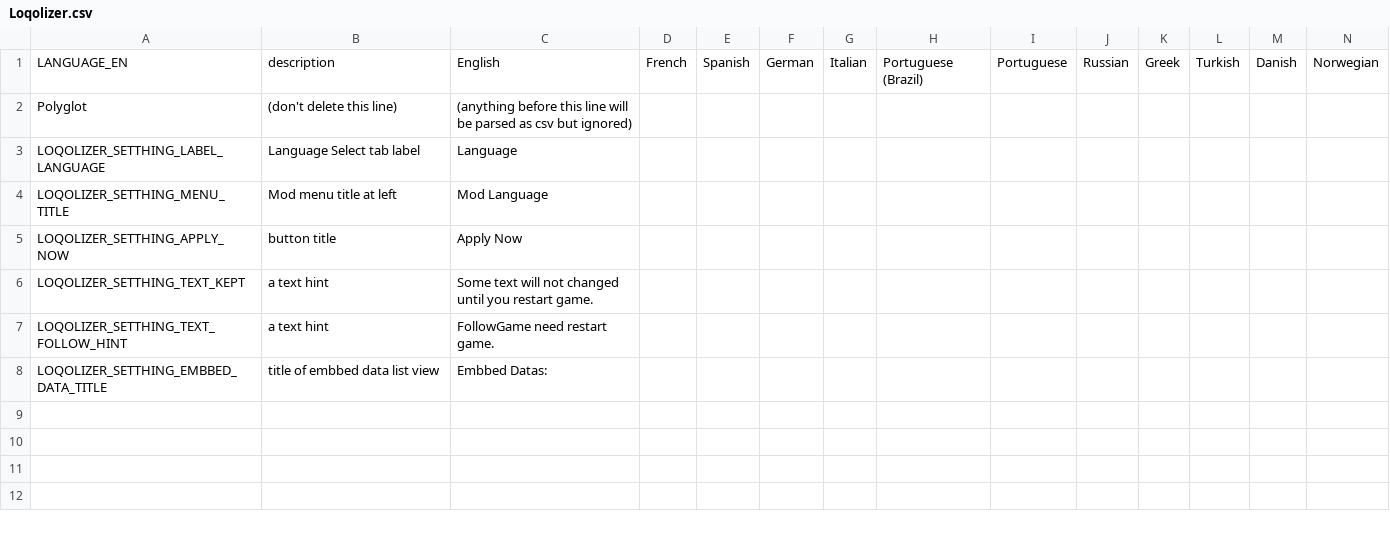
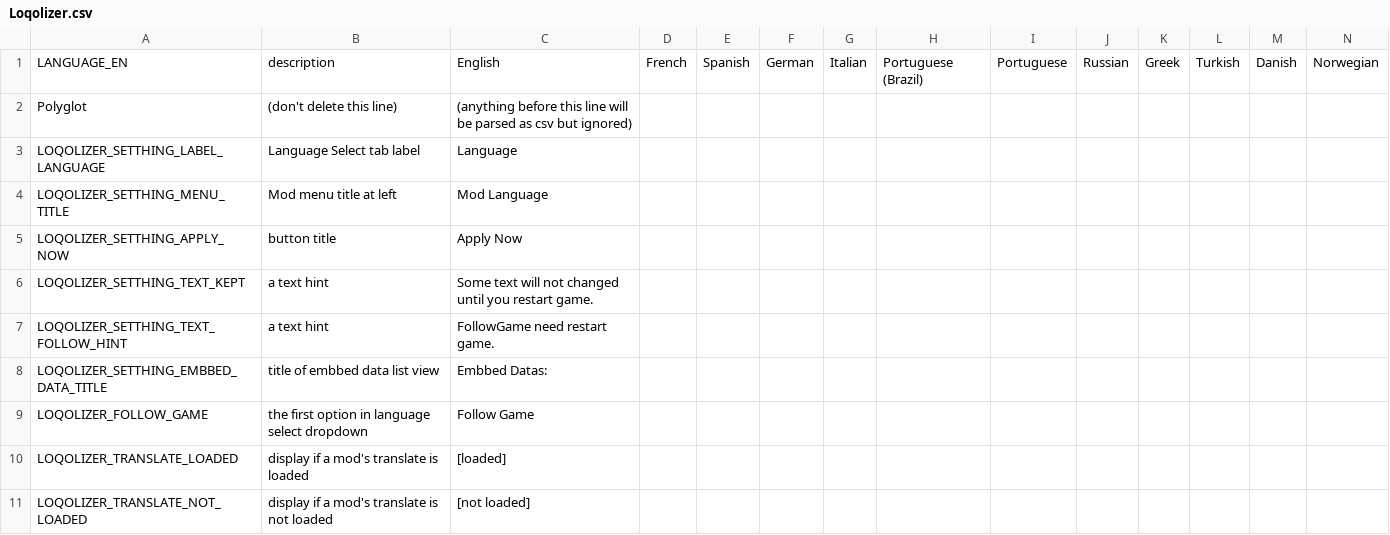
Before and after one commit to frto027/ssl10n.csv, a CSV file: mods/Loqolizer.csv, drawn as a sheet; only a part is shown; rows hold the shown columns only; the diff names each change by its address in the sheet, - before the commit and + after, or states it on an @@ line.

```diff
--- a/mods/Loqolizer.csv
+++ b/mods/Loqolizer.csv
+row 9: LOQOLIZER_FOLLOW_GAME | the first option in language select dropdown | Follow Game
+row 10: LOQOLIZER_TRANSLATE_LOADED | display if a mod's translate is loaded | [loaded]
+row 11: LOQOLIZER_TRANSLATE_NOT_LOADED | display if a mod's translate is not loaded | [not loaded]
```
Also changed, not shown: mods/HeartBeatQuest.csv.
